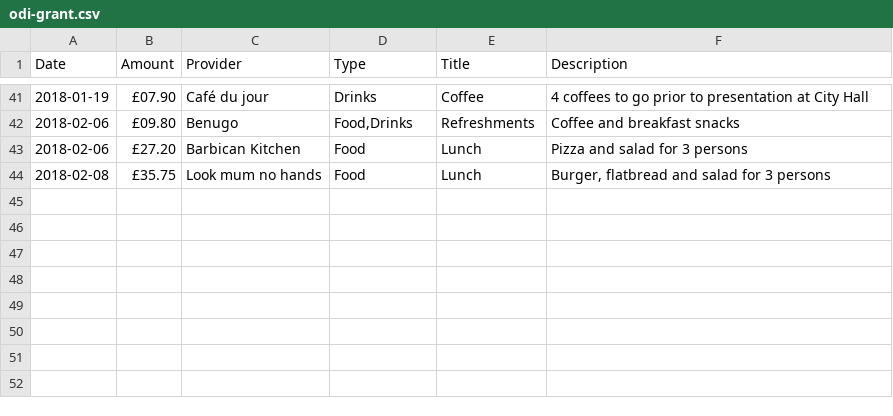
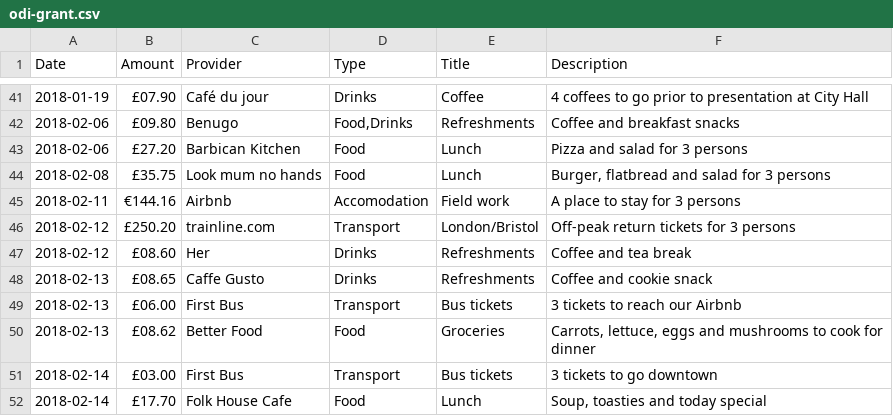
Before and after one commit to dtc-innovation/mind-the-gaps, a CSV file: _data/spendings/odi-grant.csv, drawn as a sheet; only a part is shown, gaps mark what is left out.

Commit message:
Update functional spendings

```diff
--- a/_data/spendings/odi-grant.csv
+++ b/_data/spendings/odi-grant.csv
@@ -44 +44,9 @@ Date,Amount,Provider,Type,Title,Description
 2018-02-08,£35.75,Look mum no hands,Food,Lunch,"Burger, flatbread and salad for 3 persons"
+2018-02-11,€144.16,Airbnb,Accomodation,Field work,"A place to stay for 3 persons"
+2018-02-12,£250.20,trainline.com,Transport,London/Bristol,"Off-peak return tickets for 3 persons"
+2018-02-12,£08.60,Her,Drinks,Refreshments,"Coffee and tea break"
+2018-02-13,£08.65,Caffe Gusto,Drinks,Refreshments,"Coffee and cookie snack"
+2018-02-13,£06.00,First Bus,Transport,Bus tickets,"3 tickets to reach our Airbnb"
+2018-02-13,£08.62,Better Food,Food,Groceries,"Carrots, lettuce, eggs and mushrooms to cook for dinner"
+2018-02-14,£03.00,First Bus,Transport,Bus tickets,"3 tickets to go downtown"
+2018-02-14,£17.70,Folk House Cafe,Food,Lunch,"Soup, toasties and today special"
```
